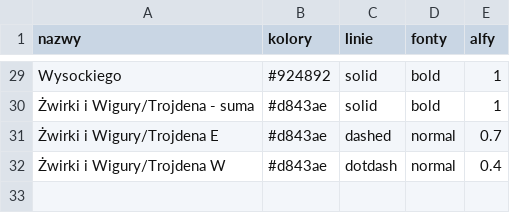
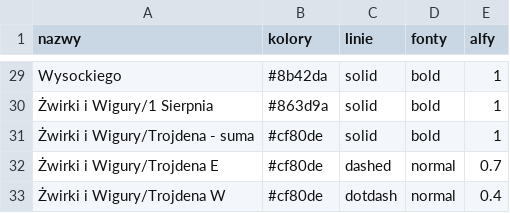
Before and after one commit to pawlowska/shiny-server, a CSV file: rowery/pliki/listy_stylow.csv, drawn as a sheet; only a part is shown, gaps mark what is left out; the diff covers the shown part only.

```diff
--- a/rowery/pliki/listy_stylow.csv
+++ b/rowery/pliki/listy_stylow.csv
@@ -29,4 +29,5 @@
-"Wysockiego","#924892","solid","bold","1"
-"Żwirki i Wigury/Trojdena - suma","#d843ae","solid","bold","1"
-"Żwirki i Wigury/Trojdena E","#d843ae","dashed","normal","0.7"
-"Żwirki i Wigury/Trojdena W","#d843ae","dotdash","normal","0.4"
+"Wysockiego","#8b42da","solid","bold","1"
+"Żwirki i Wigury/1 Sierpnia","#863d9a","solid","bold","1"
+"Żwirki i Wigury/Trojdena - suma","#cf80de","solid","bold","1"
+"Żwirki i Wigury/Trojdena E","#cf80de","dashed","normal","0.7"
+"Żwirki i Wigury/Trojdena W","#cf80de","dotdash","normal","0.4"
```
Also changed, not shown: 27 edited cells elsewhere in this file, rowery/pliki/polozenie_licznikow.csv, 8 other files.
